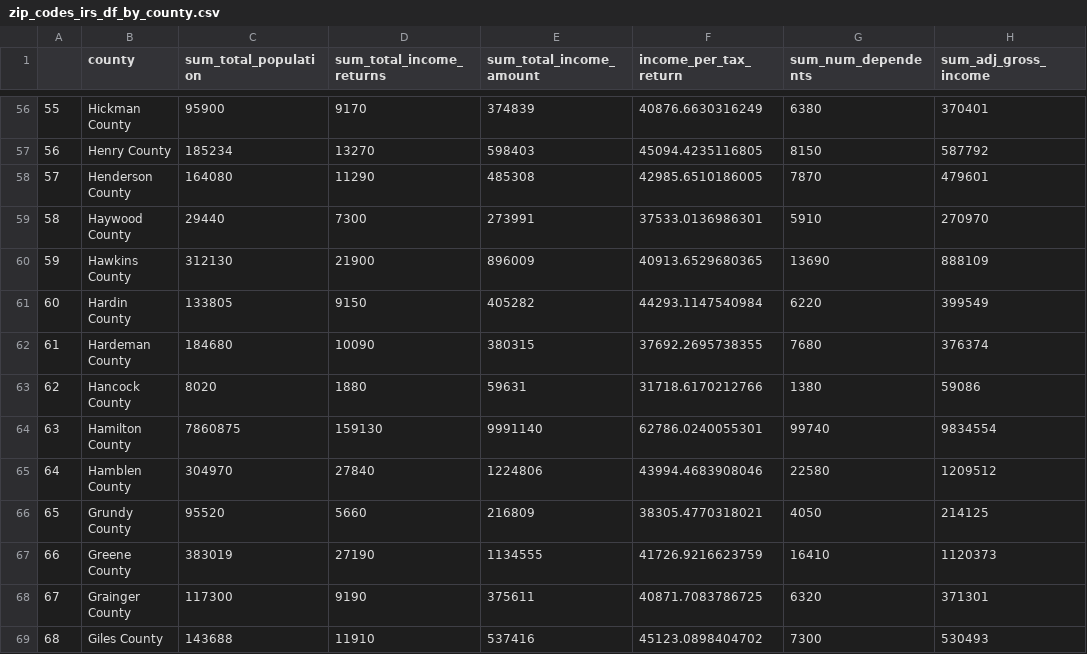
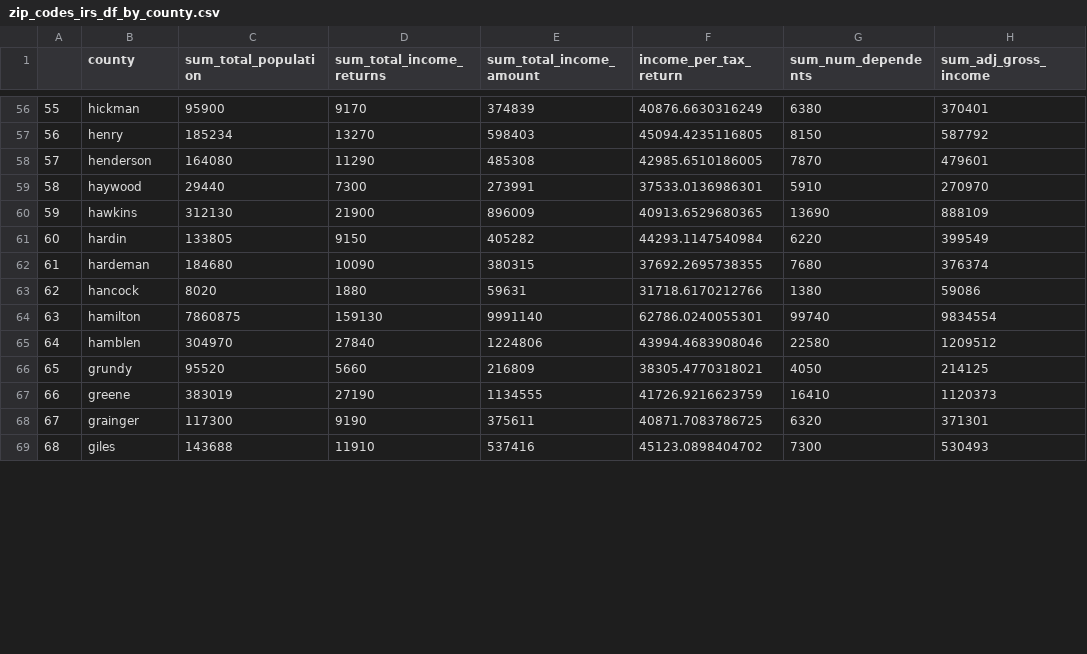
Before and after one commit to suhasinipallai/Education_IRS_Zipcode_dq4, a CSV file: r-objects/zip_codes_irs_df_by_county.csv, drawn as a sheet; only a part is shown, gaps mark what is left out; the diff covers the shown part only; the diff names each change by its address in the sheet, - before the commit and + after, or states it on an @@ line.

```diff
--- a/r-objects/zip_codes_irs_df_by_county.csv
+++ b/r-objects/zip_codes_irs_df_by_county.csv
-B56 (county): Hickman County
+B56 (county): hickman
-B57 (county): Henry County
+B57 (county): henry
-B58 (county): Henderson County
+B58 (county): henderson
-B59 (county): Haywood County
+B59 (county): haywood
-B60 (county): Hawkins County
+B60 (county): hawkins
-B61 (county): Hardin County
+B61 (county): hardin
-B62 (county): Hardeman County
+B62 (county): hardeman
-B63 (county): Hancock County
+B63 (county): hancock
-B64 (county): Hamilton County
+B64 (county): hamilton
-B65 (county): Hamblen County
+B65 (county): hamblen
-B66 (county): Grundy County
+B66 (county): grundy
-B67 (county): Greene County
+B67 (county): greene
-B68 (county): Grainger County
+B68 (county): grainger
-B69 (county): Giles County
+B69 (county): giles
```
Also changed, not shown: 82 edited cells elsewhere in this file, r-objects/zip_codes_group_by_county.csv, 4 other files.
